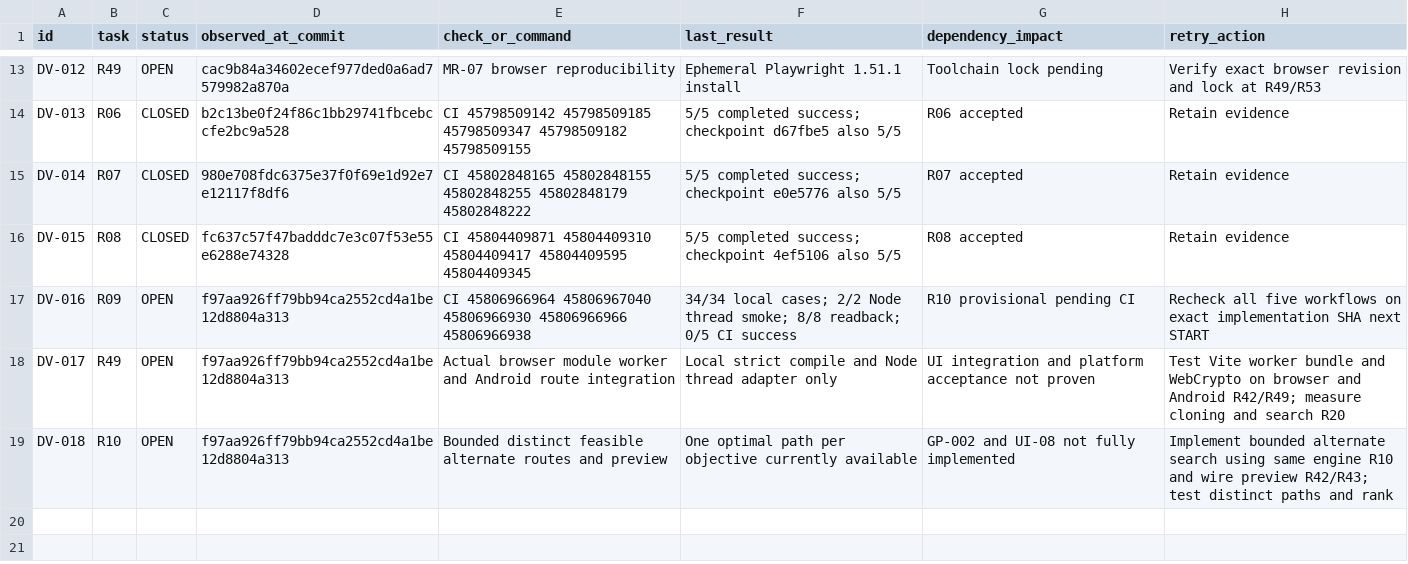
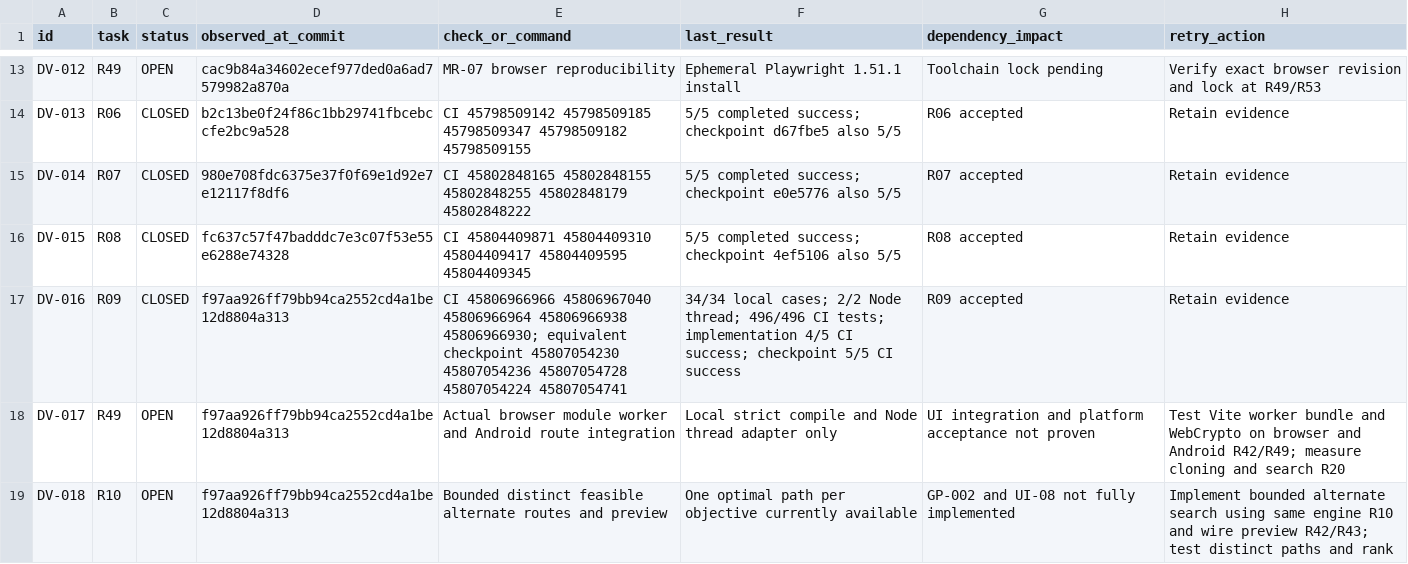
Before and after one commit to S2zxx0zxx/Railway-Ceo-, a CSV file: docs/railway/DEFERRED_VERIFICATION.csv, drawn as a sheet; only a part is shown, gaps mark what is left out.

Commit message:
R09: reconcile resumed verification evidence

```diff
--- a/docs/railway/DEFERRED_VERIFICATION.csv
+++ b/docs/railway/DEFERRED_VERIFICATION.csv
@@ -16,3 +16,3 @@ DV-014,R07,CLOSED,980e708fdc6375e37f0f69e1d92e7e12117f8df6,CI 45802848165 458028
 DV-015,R08,CLOSED,fc637c57f47badddc7e3c07f53e55e6288e74328,CI 45804409871 45804409310 45804409417 45804409595 45804409345,5/5 completed success; checkpoint 4ef5106 also 5/5,R08 accepted,Retain evidence
-DV-016,R09,OPEN,f97aa926ff79bb94ca2552cd4a1be12d8804a313,CI 45806966964 45806967040 45806966930 45806966966 45806966938,34/34 local cases; 2/2 Node thread smoke; 8/8 readback; 0/5 CI success,R10 provisional pending CI,Recheck all five workflows on exact implementation SHA next START
+DV-016,R09,CLOSED,f97aa926ff79bb94ca2552cd4a1be12d8804a313,CI 45806966966 45806967040 45806966964 45806966938 45806966930; equivalent checkpoint 45807054230 45807054236 45807054728 45807054224 45807054741,34/34 local cases; 2/2 Node thread; 496/496 CI tests; implementation 4/5 CI success; checkpoint 5/5 CI success,R09 accepted,Retain evidence
 DV-017,R49,OPEN,f97aa926ff79bb94ca2552cd4a1be12d8804a313,Actual browser module worker and Android route integration,Local strict compile and Node thread adapter only,UI integration and platform acceptance not proven,Test Vite worker bundle and WebCrypto on browser and Android R42/R49; measure cloning and search R20
```
Also changed, not shown: docs/railway/EXECUTION_LEDGER.csv, 2 other files.
